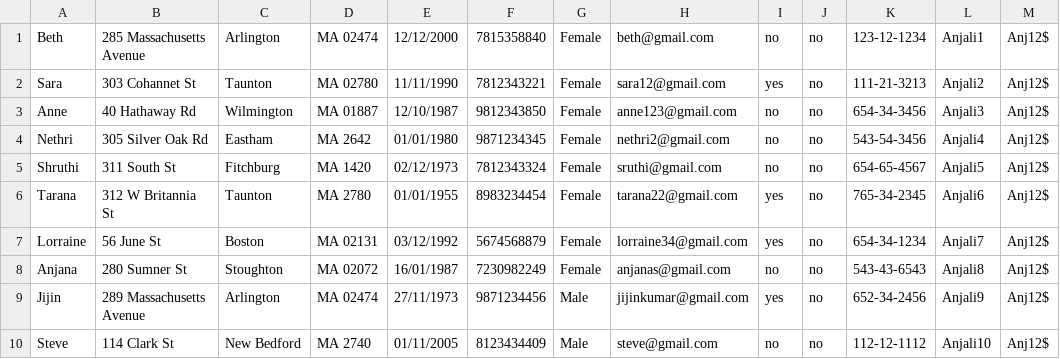
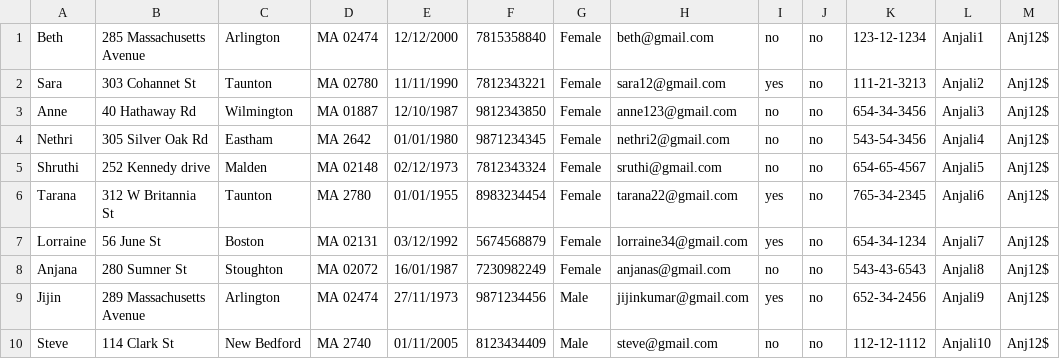
Before and after one commit to AnjaliSajeevan/MedTechHealthCareSystem-JavaSwing, a CSV file: Final_Project/PatientList.csv, drawn as a sheet.

```diff
--- a/Final_Project/PatientList.csv
+++ b/Final_Project/PatientList.csv
@@ -4,3 +4,3 @@ Anne,40 Hathaway Rd,Wilmington,MA 01887,12/10/1987,9812343850,Female,anne123@gma
 Nethri,305 Silver Oak Rd,Eastham,MA 2642,01/01/1980,9871234345,Female,nethri2@gmail.com,no,no,543-54-3456,Anjali4,Anj12$
-Shruthi,311 South St,Fitchburg,MA 1420,02/12/1973,7812343324,Female,sruthi@gmail.com,no,no,654-65-4567,Anjali5,Anj12$
+Shruthi,252 Kennedy drive,Malden,MA 02148,02/12/1973,7812343324,Female,sruthi@gmail.com,no,no,654-65-4567,Anjali5,Anj12$
 Tarana,312 W Britannia St,Taunton,MA 2780,01/01/1955,8983234454,Female,tarana22@gmail.com,yes,no,765-34-2345,Anjali6,Anj12$
```
Also changed, not shown: 53 other files.
